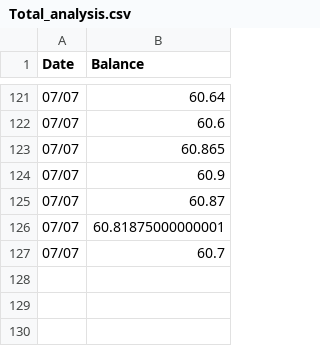
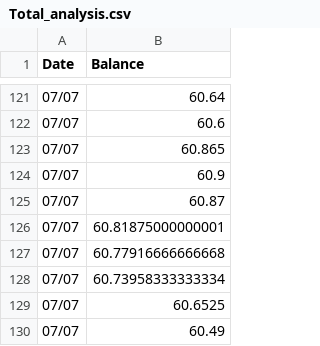
Before and after one commit to Jack-Weeks/CryptoTracker, a CSV file: docs/graphing/data/Total_analysis.csv, drawn as a sheet; only a part is shown, gaps mark what is left out.

```diff
--- a/docs/graphing/data/Total_analysis.csv
+++ b/docs/graphing/data/Total_analysis.csv
@@ -126,2 +126,5 @@ Date,Balance
 07/07,60.81875000000001
-07/07,60.7
+07/07,60.77916666666668
+07/07,60.73958333333334
+07/07,60.6525
+07/07,60.49
```
Also changed, not shown: docs/graphing/data/AR_analysis.csv, docs/graphing/data/AR_data.csv, 17 other files.
